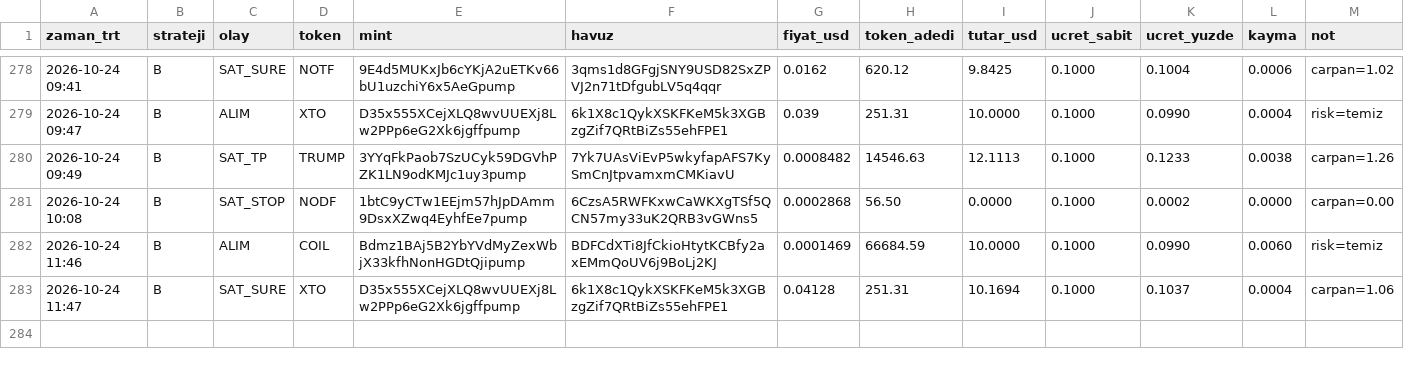
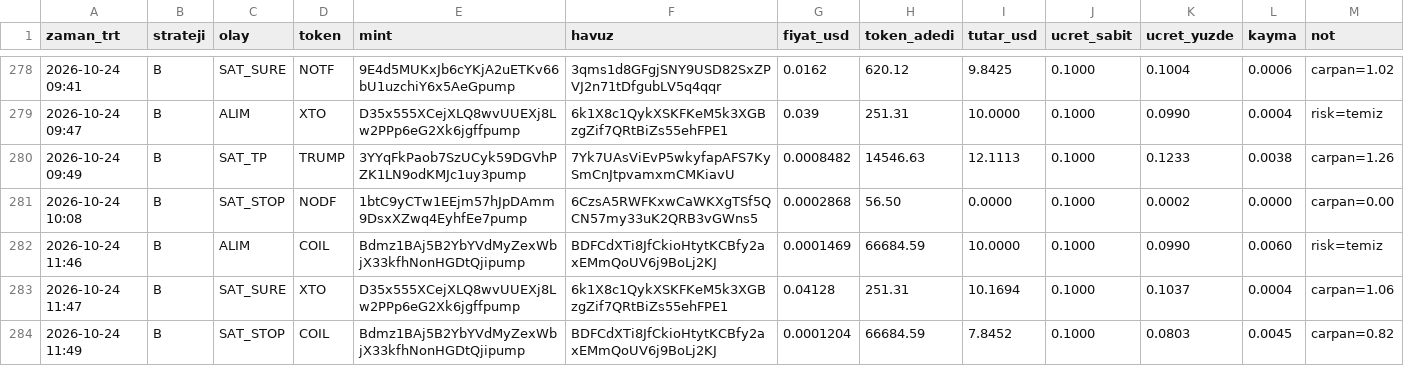
Before and after one commit to FurkanGulerci/memecoin-demo, a CSV file: trades.csv, drawn as a sheet; only a part is shown, gaps mark what is left out; the diff names each change by its address in the sheet, - before the commit and + after, or states it on an @@ line.

```diff
--- a/trades.csv
+++ b/trades.csv
+row 284: 2026-10-24 11:49 | B | SAT_STOP | COIL | Bdmz1BAj5B2YbYVdMyZexWbjX33kfhNonHGDtQjipump | BDFCdXTi8JfCkioHtytKCBfy2axEMmQoUV6j9BoLj2KJ | 0.0001204 | 66684.59 | 7.8452 | 0.1000 | 0.0803 | 0.0045 | carpan=0.82
```
Also changed, not shown: positions.csv, 1 other file.
